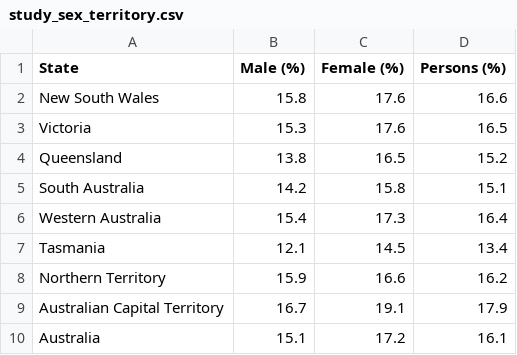
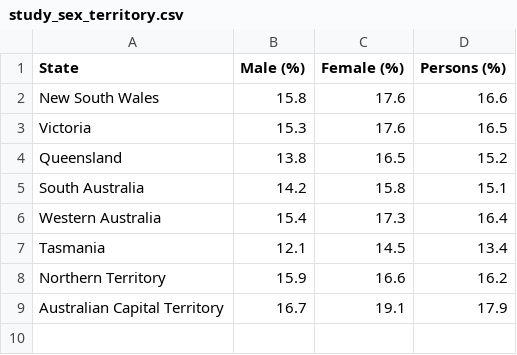
Before and after one commit to HaiNam2312/DataViz2, a CSV file: data/study_sex_territory.csv, drawn as a sheet.

Commit message:
Update study_sex_territory.csv

```diff
--- a/data/study_sex_territory.csv
+++ b/data/study_sex_territory.csv
@@ -9,2 +9 @@ Northern Territory,15.9,16.6,16.2
 Australian Capital Territory,16.7,19.1,17.9
-Australia,15.1,17.2,16.1
```
